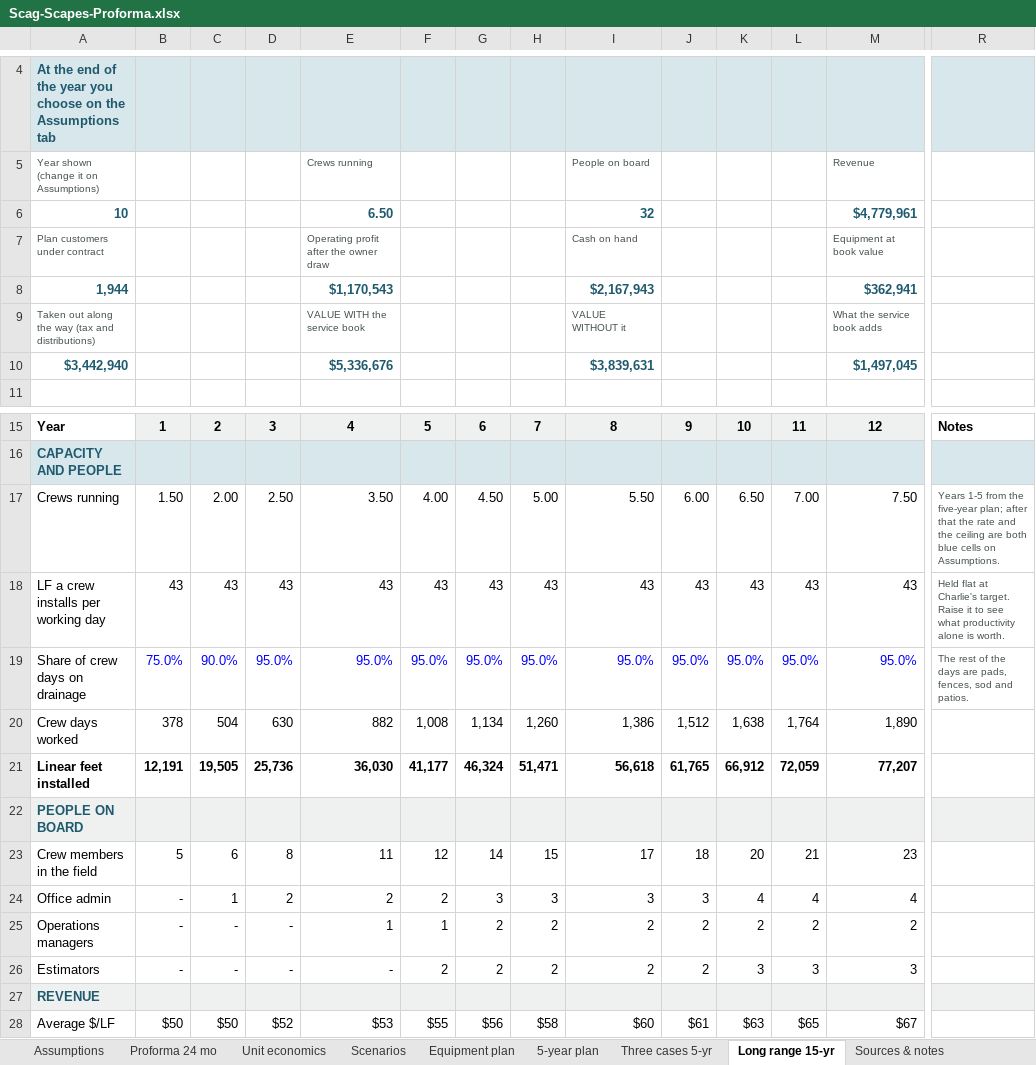
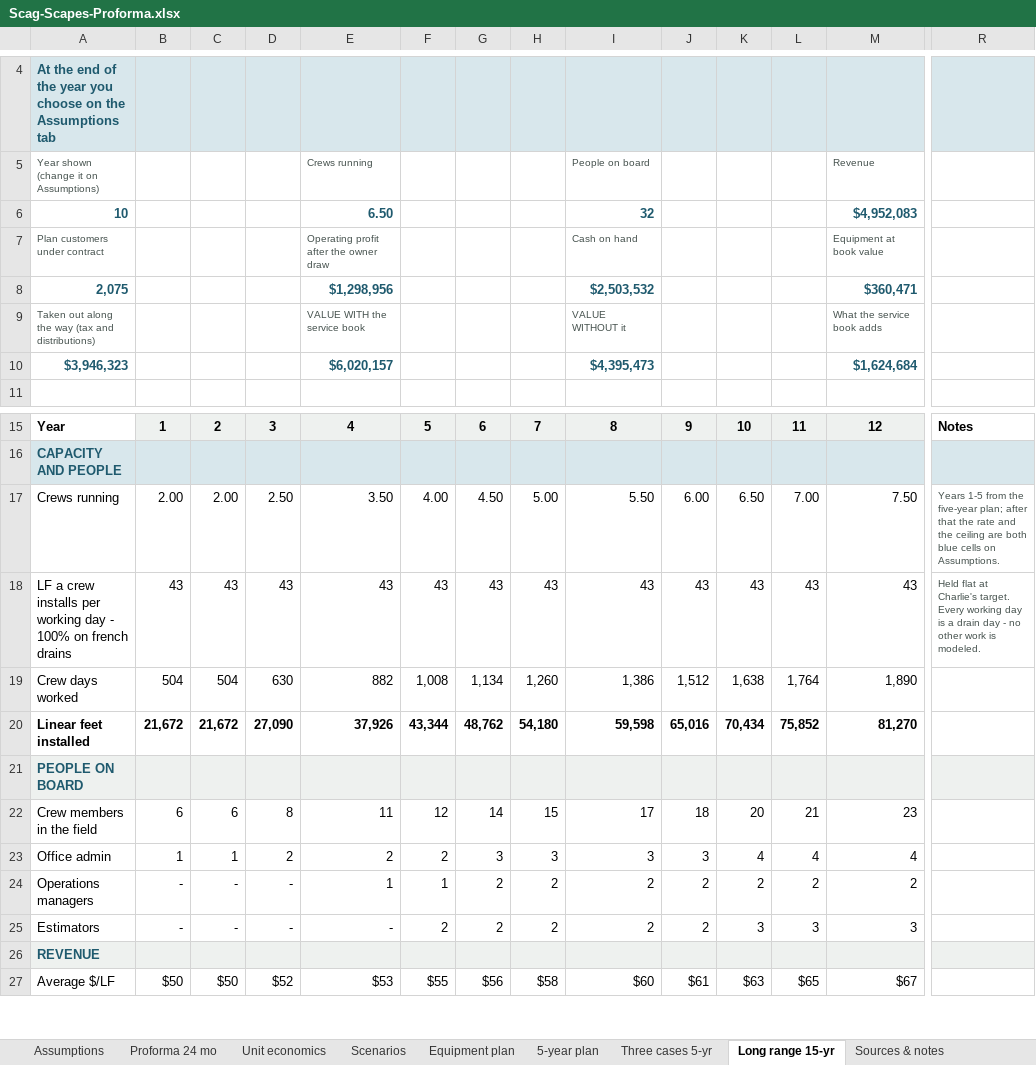
Before and after one commit to nedpearson/ScagScapes, an Excel workbook: docs/Scag-Scapes-Proforma.xlsx, sheet Long range 15-yr, drawn as a sheet; only a part is shown, gaps mark what is left out; values as stored, in another font and other column widths than the file's, no borders; removed rows and columns are numbered as before the commit, all else as after; rows hold the shown columns only; the diff covers the shown part only; the diff names each change by its address in the sheet, - before the commit and + after, or states it on an @@ line.

```diff
--- a/docs/Scag-Scapes-Proforma.xlsx (sheet Long range 15-yr)
+++ b/docs/Scag-Scapes-Proforma.xlsx (sheet Long range 15-yr)
-M6: $4,779,961
+M6: $4,952,083
-row 8: 1,944 |  |  |  | $1,170,543 |  |  |  | $2,167,943 |  |  |  | $362,941
+row 8: 2,075 |  |  |  | $1,298,956 |  |  |  | $2,503,532 |  |  |  | $360,471
-row 10: $3,442,940 |  |  |  | $5,336,676 |  |  |  | $3,839,631 |  |  |  | $1,497,045
+row 10: $3,946,323 |  |  |  | $6,020,157 |  |  |  | $4,395,473 |  |  |  | $1,624,684
-B17: 1.50
+B17: 2.00
-A18: …working day
+A18: …working day - 100% on french drains
-R18: …Charlie's target. Raise it to see what productivity alone is worth.
+R18: …Charlie's target. Every working day is a drain day - no other work is modeled.
-row 19: Share of crew days on drainage | 75.0% | 90.0% | 95.0% | 95.0% | 95.0% | 95.0% | 95.0% | 95.0% | 95.0% | 95.0% | 95.0% | 95.0% | The rest of the days are pads, fences, sod and patios.
-B19: 378
+B19: 504
-B20: 12,191
+B20: 21,672
-C20: 19,505
+C20: 21,672
-D20: 25,736
+D20: 27,090
-E20: 36,030
+E20: 37,926
-F20: 41,177
+F20: 43,344
-G20: 46,324
+G20: 48,762
-H20: 51,471
+H20: 54,180
-I20: 56,618
+I20: 59,598
-J20: 61,765
+J20: 65,016
-K20: 66,912
+K20: 70,434
-L20: 72,059
+L20: 75,852
-M20: 77,207
+M20: 81,270
-B22: 5
+B22: 6
-B23: -
+B23: 1
```
Also changed, not shown: 1 removed row and 326 edited cells elsewhere in this sheet, sheet Proforma 24 mo, sheet Three cases 5-yr, sheet 5-year plan, sheet Assumptions, sheet Unit economics, sheet Equipment plan, 1 more sheet, formulas that keep their value, 2 other files.
